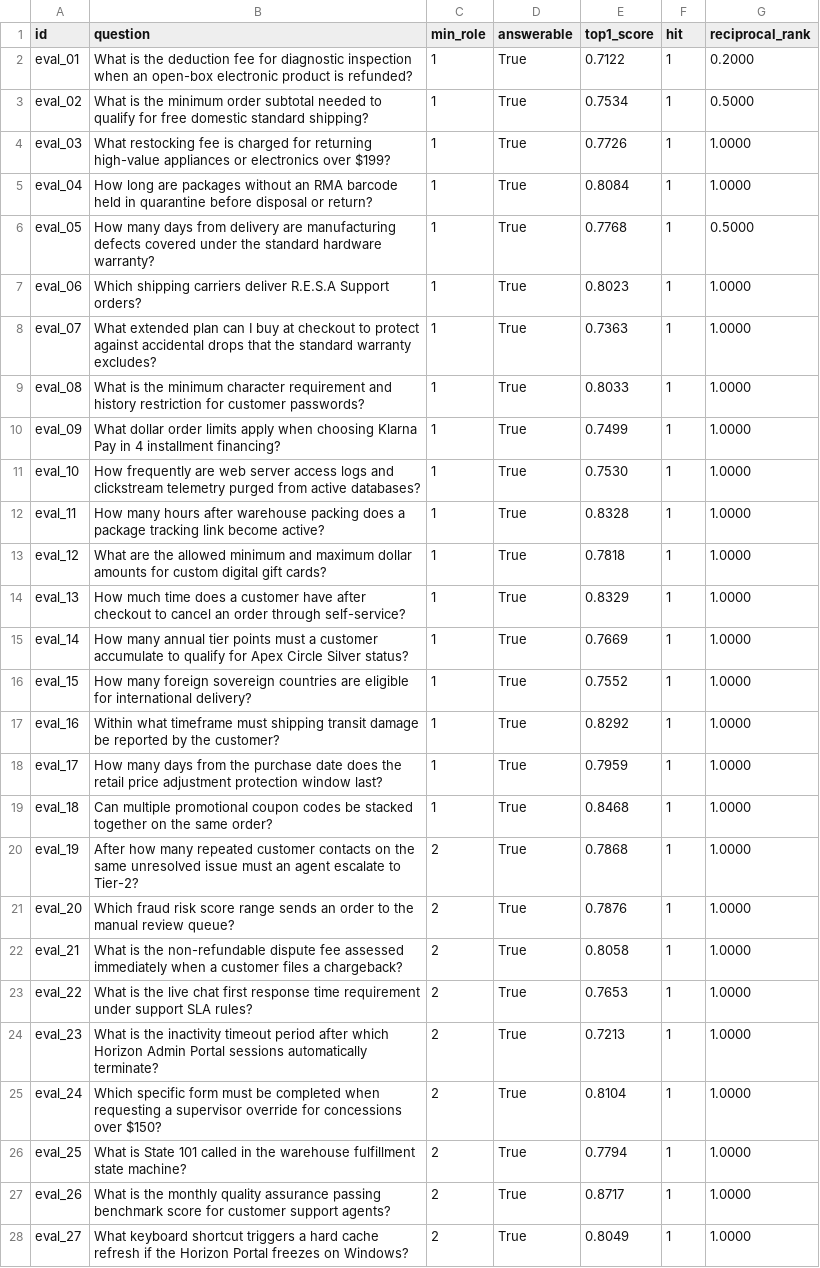
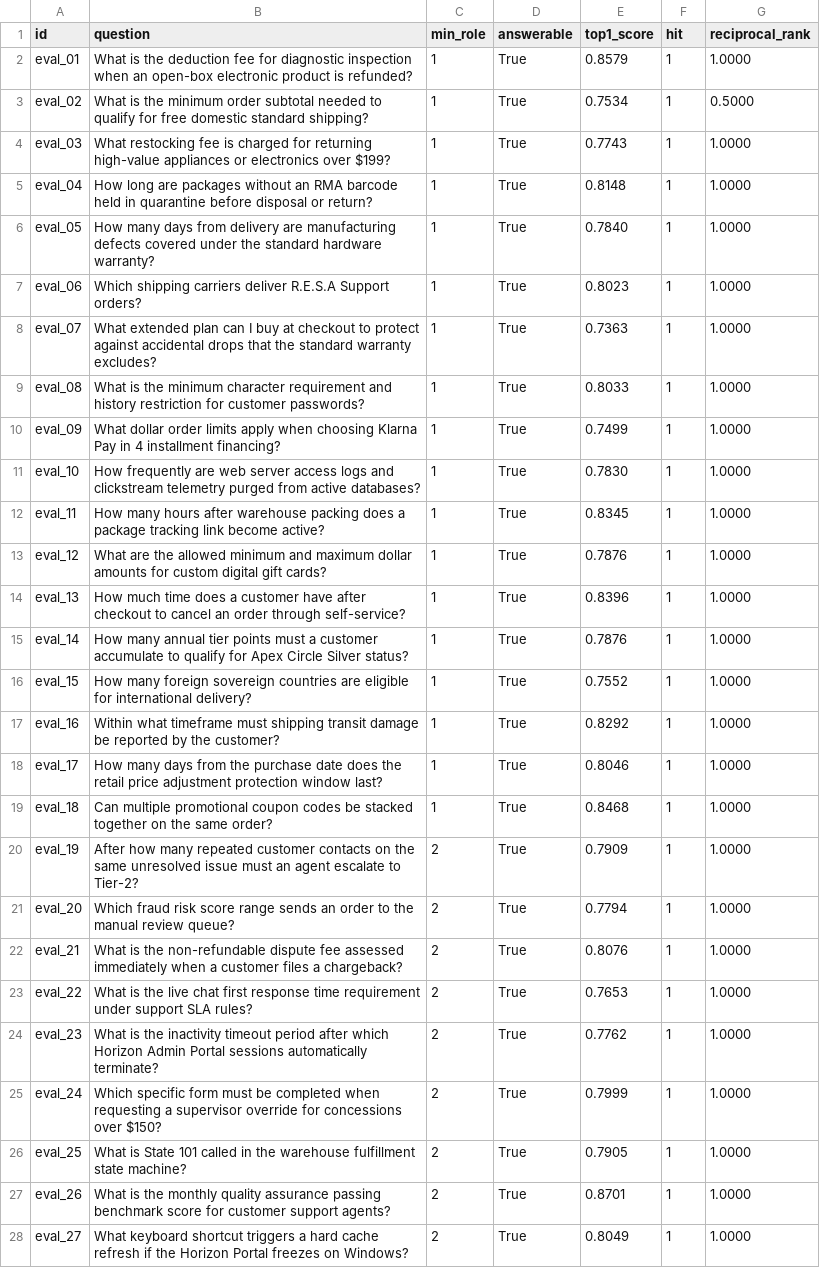
Before and after one commit to Abhimanyu1905/R.E.S.A, a CSV file: backend/eval/scores.csv, drawn as a sheet; only a part is shown; the diff covers the shown part only.

```diff
--- a/backend/eval/scores.csv
+++ b/backend/eval/scores.csv
@@ -1,7 +1,7 @@
 id,question,min_role,answerable,top1_score,hit,reciprocal_rank
-eval_01,What is the deduction fee for diagnostic inspection when an open-box electronic product is refunded?,1,True,0.7122,1,0.2000
+eval_01,What is the deduction fee for diagnostic inspection when an open-box electronic product is refunded?,1,True,0.8579,1,1.0000
 eval_02,What is the minimum order subtotal needed to qualify for free domestic standard shipping?,1,True,0.7534,1,0.5000
-eval_03,What restocking fee is charged for returning high-value appliances or electronics over $199?,1,True,0.7726,1,1.0000
-eval_04,How long are packages without an RMA barcode held in quarantine before disposal or return?,1,True,0.8084,1,1.0000
-eval_05,How many days from delivery are manufacturing defects covered under the standard hardware warranty?,1,True,0.7768,1,0.5000
+eval_03,What restocking fee is charged for returning high-value appliances or electronics over $199?,1,True,0.7743,1,1.0000
+eval_04,How long are packages without an RMA barcode held in quarantine before disposal or return?,1,True,0.8148,1,1.0000
+eval_05,How many days from delivery are manufacturing defects covered under the standard hardware warranty?,1,True,0.7840,1,1.0000
 eval_06,Which shipping carriers deliver R.E.S.A Support orders?,1,True,0.8023,1,1.0000
@@ -10,19 +10,19 @@ eval_08,What is the minimum character requirement and history restriction for cu
 eval_09,What dollar order limits apply when choosing Klarna Pay in 4 installment financing?,1,True,0.7499,1,1.0000
-eval_10,How frequently are web server access logs and clickstream telemetry purged from active databases?,1,True,0.7530,1,1.0000
-eval_11,How many hours after warehouse packing does a package tracking link become active?,1,True,0.8328,1,1.0000
-eval_12,What are the allowed minimum and maximum dollar amounts for custom digital gift cards?,1,True,0.7818,1,1.0000
-eval_13,How much time does a customer have after checkout to cancel an order through self-service?,1,True,0.8329,1,1.0000
-eval_14,How many annual tier points must a customer accumulate to qualify for Apex Circle Silver status?,1,True,0.7669,1,1.0000
+eval_10,How frequently are web server access logs and clickstream telemetry purged from active databases?,1,True,0.7830,1,1.0000
+eval_11,How many hours after warehouse packing does a package tracking link become active?,1,True,0.8345,1,1.0000
+eval_12,What are the allowed minimum and maximum dollar amounts for custom digital gift cards?,1,True,0.7876,1,1.0000
+eval_13,How much time does a customer have after checkout to cancel an order through self-service?,1,True,0.8396,1,1.0000
+eval_14,How many annual tier points must a customer accumulate to qualify for Apex Circle Silver status?,1,True,0.7876,1,1.0000
 eval_15,How many foreign sovereign countries are eligible for international delivery?,1,True,0.7552,1,1.0000
 eval_16,Within what timeframe must shipping transit damage be reported by the customer?,1,True,0.8292,1,1.0000
-eval_17,How many days from the purchase date does the retail price adjustment protection window last?,1,True,0.7959,1,1.0000
+eval_17,How many days from the purchase date does the retail price adjustment protection window last?,1,True,0.8046,1,1.0000
 eval_18,Can multiple promotional coupon codes be stacked together on the same order?,1,True,0.8468,1,1.0000
-eval_19,After how many repeated customer contacts on the same unresolved issue must an agent escalate to Tier-2?,2,True,0.7868,1,1.0000
-eval_20,Which fraud risk score range sends an order to the manual review queue?,2,True,0.7876,1,1.0000
-eval_21,What is the non-refundable dispute fee assessed immediately when a customer files a chargeback?,2,True,0.8058,1,1.0000
+eval_19,After how many repeated customer contacts on the same unresolved issue must an agent escalate to Tier-2?,2,True,0.7909,1,1.0000
+eval_20,Which fraud risk score range sends an order to the manual review queue?,2,True,0.7794,1,1.0000
+eval_21,What is the non-refundable dispute fee assessed immediately when a customer files a chargeback?,2,True,0.8076,1,1.0000
 eval_22,What is the live chat first response time requirement under support SLA rules?,2,True,0.7653,1,1.0000
-eval_23,What is the inactivity timeout period after which Horizon Admin Portal sessions automatically terminate?,2,True,0.7213,1,1.0000
-eval_24,Which specific form must be completed when requesting a supervisor override for concessions over $150?,2,True,0.8104,1,1.0000
-eval_25,What is State 101 called in the warehouse fulfillment state machine?,2,True,0.7794,1,1.0000
-eval_26,What is the monthly quality assurance passing benchmark score for customer support agents?,2,True,0.8717,1,1.0000
+eval_23,What is the inactivity timeout period after which Horizon Admin Portal sessions automatically terminate?,2,True,0.7762,1,1.0000
+eval_24,Which specific form must be completed when requesting a supervisor override for concessions over $150?,2,True,0.7999,1,1.0000
+eval_25,What is State 101 called in the warehouse fulfillment state machine?,2,True,0.7905,1,1.0000
+eval_26,What is the monthly quality assurance passing benchmark score for customer support agents?,2,True,0.8701,1,1.0000
 eval_27,What keyboard shortcut triggers a hard cache refresh if the Horizon Portal freezes on Windows?,2,True,0.8049,1,1.0000
```
Also changed, not shown: 32 edited cells elsewhere in this file, metrics/eval_log.csv, 10 other files.
